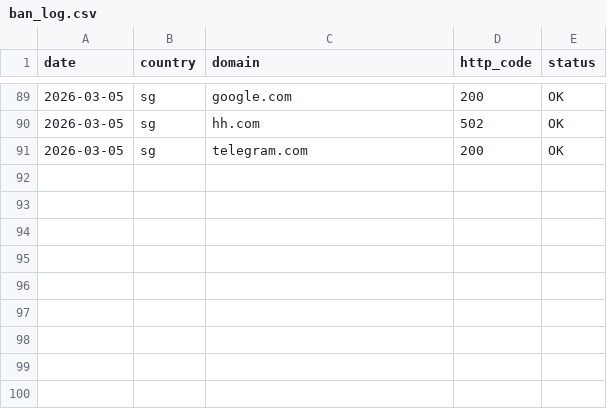
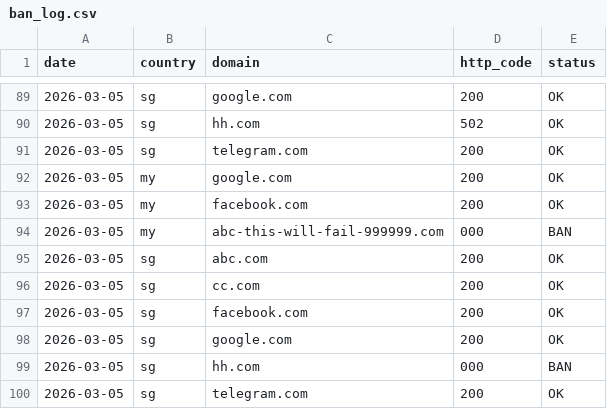
Before and after one commit to gary19933/domainexpansion, a CSV file: records/ban_log.csv, drawn as a sheet; only a part is shown, gaps mark what is left out; the diff names each change by its address in the sheet, - before the commit and + after, or states it on an @@ line.

```diff
--- a/records/ban_log.csv
+++ b/records/ban_log.csv
+row 92: 2026-03-05 | my | google.com | 200 | OK
+row 93: 2026-03-05 | my | facebook.com | 200 | OK
+row 94: 2026-03-05 | my | abc-this-will-fail-999999.com | 000 | BAN
+row 95: 2026-03-05 | sg | abc.com | 200 | OK
+row 96: 2026-03-05 | sg | cc.com | 200 | OK
+row 97: 2026-03-05 | sg | facebook.com | 200 | OK
+row 98: 2026-03-05 | sg | google.com | 200 | OK
+row 99: 2026-03-05 | sg | hh.com | 000 | BAN
+row 100: 2026-03-05 | sg | telegram.com | 200 | OK
```
